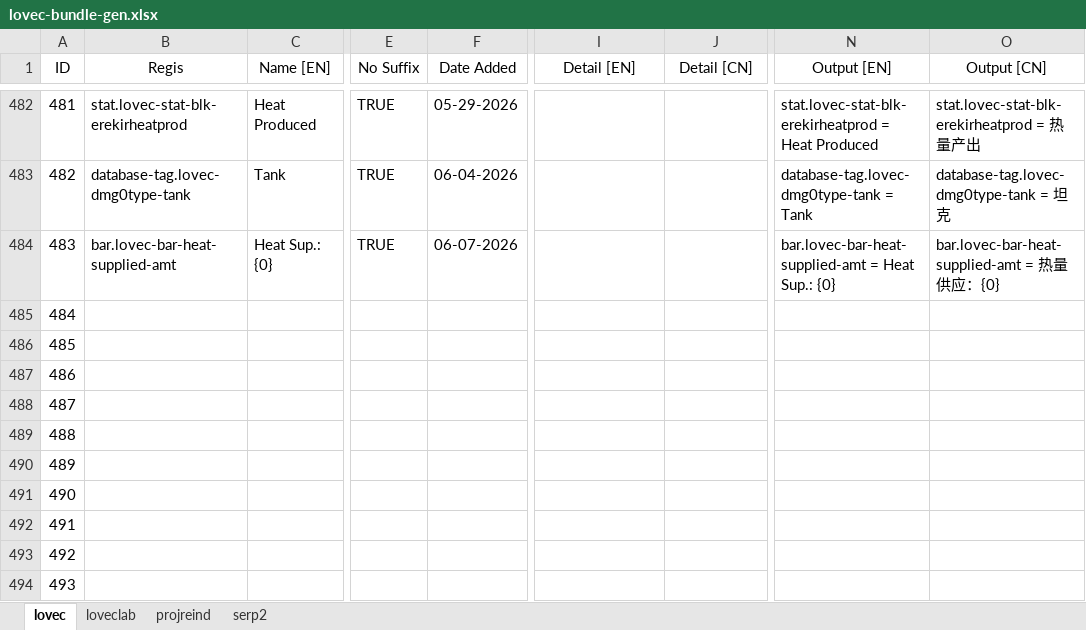
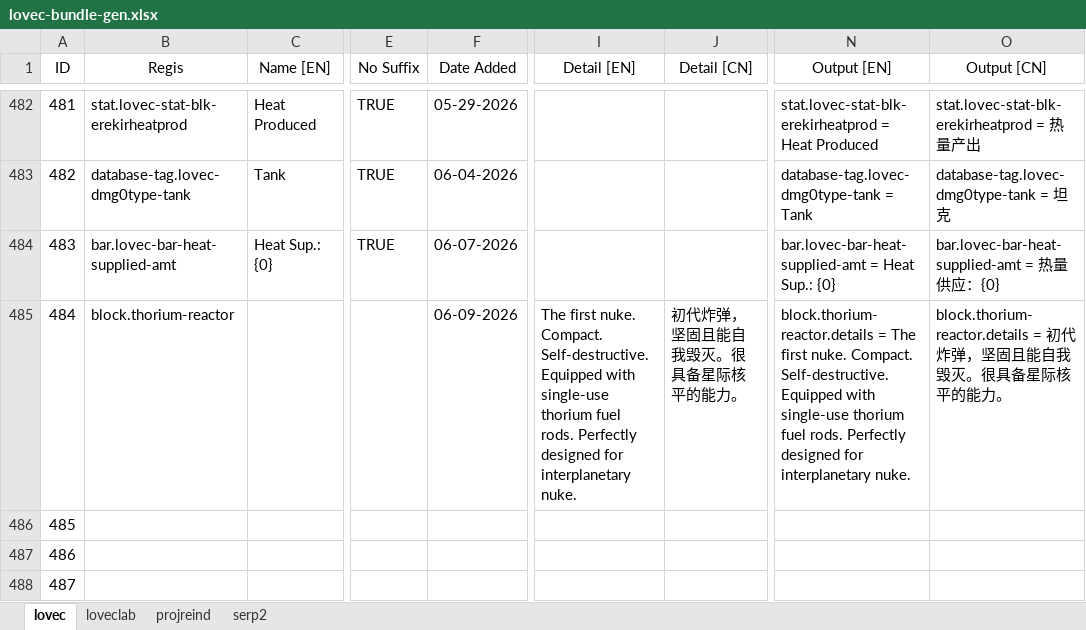
Before and after one commit to HuanXefh/Lovecraftian-Library-Java, an Excel workbook: lovec-bundle-gen.xlsx, sheet lovec, drawn as a sheet; only a part is shown, gaps mark what is left out; the shorter side is filled out with more unchanged rows; values as stored, in another font and other column widths than the file's, no borders; the diff names each change by its address in the sheet, - before the commit and + after, or states it on an @@ line.

```diff
--- a/lovec-bundle-gen.xlsx (sheet lovec)
+++ b/lovec-bundle-gen.xlsx (sheet lovec)
-B485 (Regis): (empty)
+B485 (Regis): block.thorium-reactor
-F485 (Date Added): (empty)
+F485 (Date Added): 06-09-2026
-I485 (Detail [EN]): (empty)
+I485 (Detail [EN]): The first nuke. Compact. Self-destructive. Equipped with single-use thorium fuel rods. Perfectly designed for interplanetary nuke.
-J485 (Detail [CN]): (empty)
+J485 (Detail [CN]): 初代炸弹，坚固且能自我毁灭。很具备星际核平的能力。
-N485 (Output [EN]): (empty)
+N485 (Output [EN]): block.thorium-reactor.details = The first nuke. Compact. Self-destructive. Equipped with single-use thorium fuel rods. Perfectly designed for interplanetary nuke.
-O485 (Output [CN]): (empty)
+O485 (Output [CN]): block.thorium-reactor.details = 初代炸弹，坚固且能自我毁灭。很具备星际核平的能力。
```
Also changed, not shown: sheet loveclab, 20 other files.
